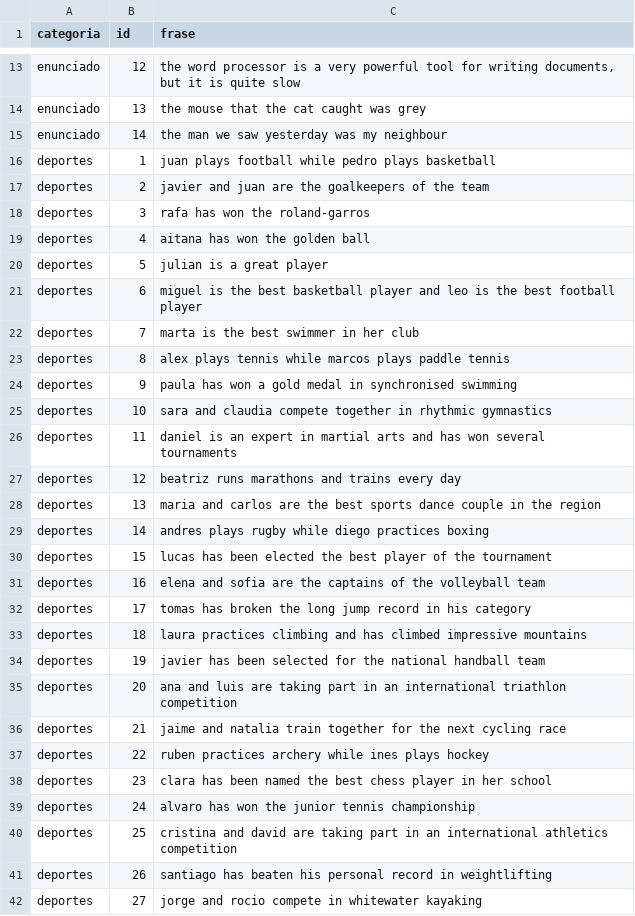
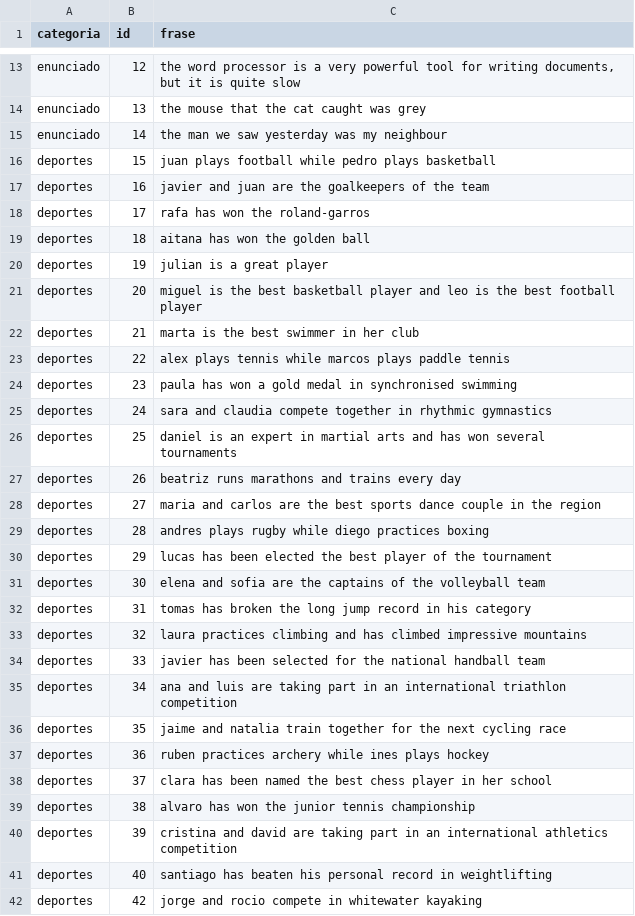
Before and after one commit to Jorgonre/PECL2_CRA, a CSV file: Practica2/frases.csv, drawn as a sheet; only a part is shown, gaps mark what is left out; the diff covers the shown part only.

```diff
--- a/Practica2/frases.csv
+++ b/Practica2/frases.csv
@@ -15,28 +15,28 @@ enunciado;13;the mouse that the cat caught was grey
 enunciado;14;the man we saw yesterday was my neighbour
-deportes;1;juan plays football while pedro plays basketball
-deportes;2;javier and juan are the goalkeepers of the team
-deportes;3;rafa has won the roland-garros
-deportes;4;aitana has won the golden ball
-deportes;5;julian is a great player
-deportes;6;miguel is the best basketball player and leo is the best football player
-deportes;7;marta is the best swimmer in her club
-deportes;8;alex plays tennis while marcos plays paddle tennis
-deportes;9;paula has won a gold medal in synchronised swimming
-deportes;10;sara and claudia compete together in rhythmic gymnastics
-deportes;11;daniel is an expert in martial arts and has won several tournaments
-deportes;12;beatriz runs marathons and trains every day
-deportes;13;maria and carlos are the best sports dance couple in the region
-deportes;14;andres plays rugby while diego practices boxing
-deportes;15;lucas has been elected the best player of the tournament
-deportes;16;elena and sofia are the captains of the volleyball team
-deportes;17;tomas has broken the long jump record in his category
-deportes;18;laura practices climbing and has climbed impressive mountains
-deportes;19;javier has been selected for the national handball team
-deportes;20;ana and luis are taking part in an international triathlon competition
-deportes;21;jaime and natalia train together for the next cycling race
-deportes;22;ruben practices archery while ines plays hockey
-deportes;23;clara has been named the best chess player in her school
-deportes;24;alvaro has won the junior tennis championship
-deportes;25;cristina and david are taking part in an international athletics competition
-deportes;26;santiago has beaten his personal record in weightlifting
-deportes;27;jorge and rocio compete in whitewater kayaking
+deportes;15;juan plays football while pedro plays basketball
+deportes;16;javier and juan are the goalkeepers of the team
+deportes;17;rafa has won the roland-garros
+deportes;18;aitana has won the golden ball
+deportes;19;julian is a great player
+deportes;20;miguel is the best basketball player and leo is the best football player
+deportes;21;marta is the best swimmer in her club
+deportes;22;alex plays tennis while marcos plays paddle tennis
+deportes;23;paula has won a gold medal in synchronised swimming
+deportes;24;sara and claudia compete together in rhythmic gymnastics
+deportes;25;daniel is an expert in martial arts and has won several tournaments
+deportes;26;beatriz runs marathons and trains every day
+deportes;27;maria and carlos are the best sports dance couple in the region
+deportes;28;andres plays rugby while diego practices boxing
+deportes;29;lucas has been elected the best player of the tournament
+deportes;30;elena and sofia are the captains of the volleyball team
+deportes;31;tomas has broken the long jump record in his category
+deportes;32;laura practices climbing and has climbed impressive mountains
+deportes;33;javier has been selected for the national handball team
+deportes;34;ana and luis are taking part in an international triathlon competition
+deportes;35;jaime and natalia train together for the next cycling race
+deportes;36;ruben practices archery while ines plays hockey
+deportes;37;clara has been named the best chess player in her school
+deportes;38;alvaro has won the junior tennis championship
+deportes;39;cristina and david are taking part in an international athletics competition
+deportes;40;santiago has beaten his personal record in weightlifting
+deportes;42;jorge and rocio compete in whitewater kayaking
```
Also changed, not shown: 13 edited cells elsewhere in this file, 5 other files.
